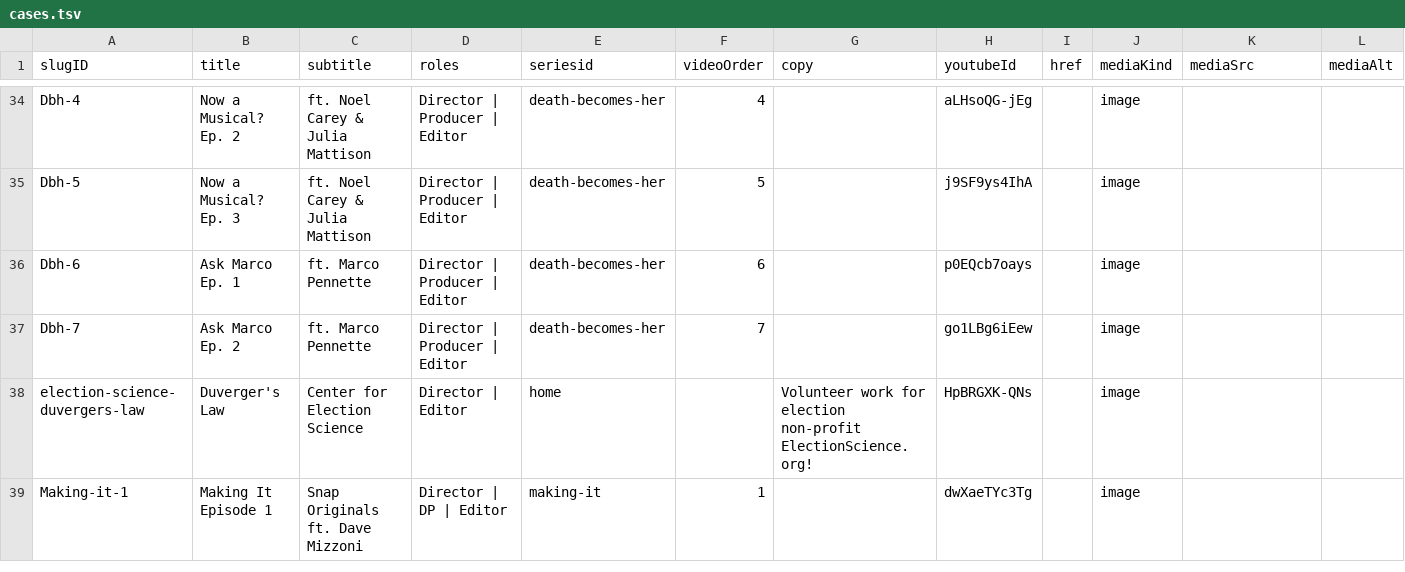
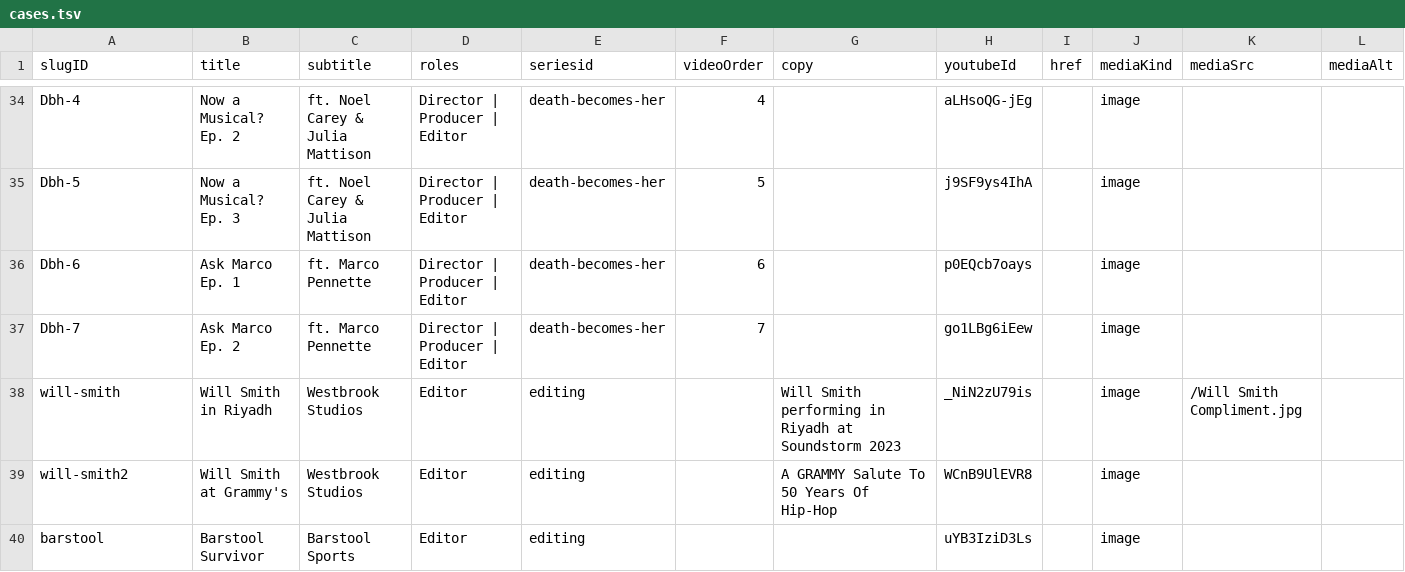
Before and after one commit to CyJackX/andyzou.com-2.0, a TSV file: src/data/cases.tsv, drawn as a sheet; only a part is shown, gaps mark what is left out; the shorter side is filled out with more unchanged rows; removed rows and columns are numbered as before the commit, all else as after; rows hold the shown columns only; the diff covers the shown part only; the diff names each change by its address in the sheet, - before the commit and + after, or states it on an @@ line.

```diff
--- a/src/data/cases.tsv
+++ b/src/data/cases.tsv
-row 38: election-science-duvergers-law | Duverger's Law | Center for Election Science | Director | Editor | home |  | Volunteer work for election non-profit ElectionScience.org! | HpBRGXK-QNs |  | image
+row 38: will-smith | Will Smith in Riyadh | Westbrook Studios | Editor | editing |  | Will Smith performing in Riyadh at Soundstorm 2023 | _NiN2zU79is |  | image | /Will Smith Compliment.jpg
+row 39: will-smith2 | Will Smith at Grammy's | Westbrook Studios | Editor | editing |  | A GRAMMY Salute To 50 Years Of Hip-Hop | WCnB9UlEVR8 |  | image
+row 40: barstool | Barstool Survivor | Barstool Sports | Editor | editing |  |  | uYB3IziD3Ls |  | image
```
Also changed, not shown: 6 added rows, 2 removed rows and 47 edited cells elsewhere in this file, 17 other files.
